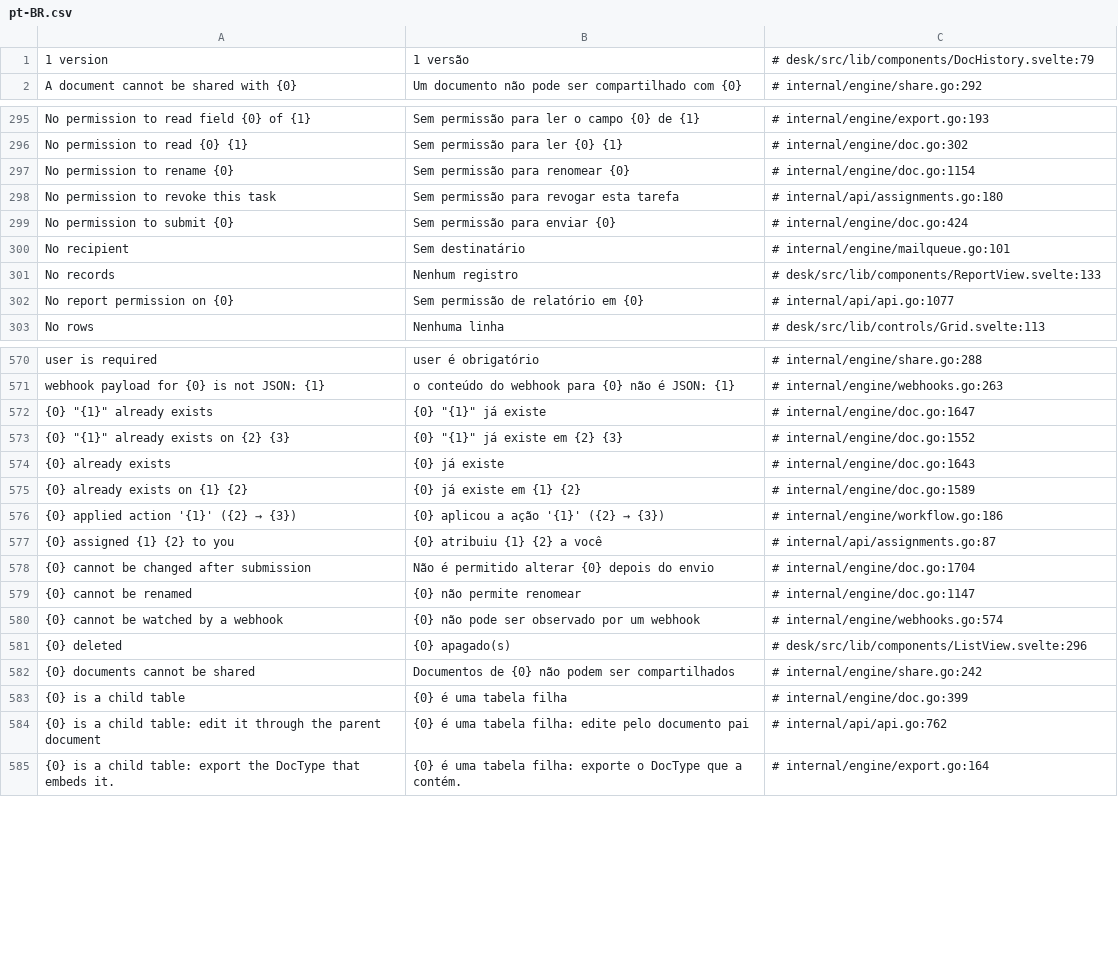
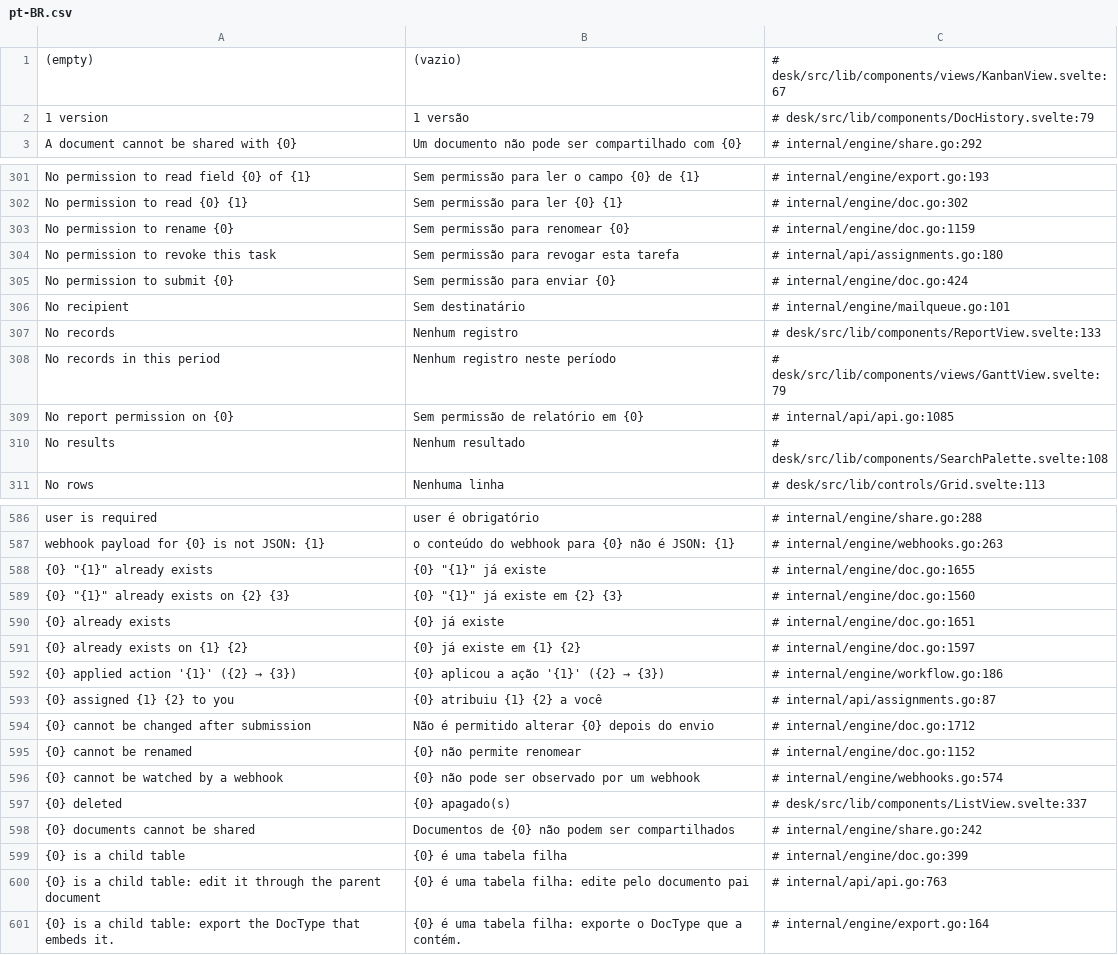
Before and after one commit to jrvidotti/ddcore, a CSV file: core/translations/pt-BR.csv, drawn as a sheet; only a part is shown, gaps mark what is left out; the diff covers the shown part only.

```diff
--- a/core/translations/pt-BR.csv
+++ b/core/translations/pt-BR.csv
@@ -1 +1,2 @@
+(empty),(vazio),# desk/src/lib/components/views/KanbanView.svelte:67
 1 version,1 versão,# desk/src/lib/components/DocHistory.svelte:79
@@ -296,3 +302,3 @@ No permission to read field {0} of {1},Sem permissão para ler o campo {0} de {1
 No permission to read {0} {1},Sem permissão para ler {0} {1},# internal/engine/doc.go:302
-No permission to rename {0},Sem permissão para renomear {0},# internal/engine/doc.go:1154
+No permission to rename {0},Sem permissão para renomear {0},# internal/engine/doc.go:1159
 No permission to revoke this task,Sem permissão para revogar esta tarefa,# internal/api/assignments.go:180
@@ -301,3 +307,5 @@ No recipient,Sem destinatário,# internal/engine/mailqueue.go:101
 No records,Nenhum registro,# desk/src/lib/components/ReportView.svelte:133
-No report permission on {0},Sem permissão de relatório em {0},# internal/api/api.go:1077
+No records in this period,Nenhum registro neste período,# desk/src/lib/components/views/GanttView.svelte:79
+No report permission on {0},Sem permissão de relatório em {0},# internal/api/api.go:1085
+No results,Nenhum resultado,# desk/src/lib/components/SearchPalette.svelte:108
 No rows,Nenhuma linha,# desk/src/lib/controls/Grid.svelte:113
@@ -571,15 +587,15 @@ user is required,user é obrigatório,# internal/engine/share.go:288
 webhook payload for {0} is not JSON: {1},o conteúdo do webhook para {0} não é JSON: {1},# internal/engine/webhooks.go:263
-"{0} ""{1}"" already exists","{0} ""{1}"" já existe",# internal/engine/doc.go:1647
-"{0} ""{1}"" already exists on {2} {3}","{0} ""{1}"" já existe em {2} {3}",# internal/engine/doc.go:1552
-{0} already exists,{0} já existe,# internal/engine/doc.go:1643
-{0} already exists on {1} {2},{0} já existe em {1} {2},# internal/engine/doc.go:1589
+"{0} ""{1}"" already exists","{0} ""{1}"" já existe",# internal/engine/doc.go:1655
+"{0} ""{1}"" already exists on {2} {3}","{0} ""{1}"" já existe em {2} {3}",# internal/engine/doc.go:1560
+{0} already exists,{0} já existe,# internal/engine/doc.go:1651
+{0} already exists on {1} {2},{0} já existe em {1} {2},# internal/engine/doc.go:1597
 {0} applied action '{1}' ({2} → {3}),{0} aplicou a ação '{1}' ({2} → {3}),# internal/engine/workflow.go:186
 {0} assigned {1} {2} to you,{0} atribuiu {1} {2} a você,# internal/api/assignments.go:87
-{0} cannot be changed after submission,Não é permitido alterar {0} depois do envio,# internal/engine/doc.go:1704
-{0} cannot be renamed,{0} não permite renomear,# internal/engine/doc.go:1147
+{0} cannot be changed after submission,Não é permitido alterar {0} depois do envio,# internal/engine/doc.go:1712
+{0} cannot be renamed,{0} não permite renomear,# internal/engine/doc.go:1152
 {0} cannot be watched by a webhook,{0} não pode ser observado por um webhook,# internal/engine/webhooks.go:574
-{0} deleted,{0} apagado(s),# desk/src/lib/components/ListView.svelte:296
+{0} deleted,{0} apagado(s),# desk/src/lib/components/ListView.svelte:337
 {0} documents cannot be shared,Documentos de {0} não podem ser compartilhados,# internal/engine/share.go:242
 {0} is a child table,{0} é uma tabela filha,# internal/engine/doc.go:399
-{0} is a child table: edit it through the parent document,{0} é uma tabela filha: edite pelo documento pai,# internal/api/api.go:762
+{0} is a child table: edit it through the parent document,{0} é uma tabela filha: edite pelo documento pai,# internal/api/api.go:763
 {0} is a child table: export the DocType that embeds it.,{0} é uma tabela filha: exporte o DocType que a contém.,# internal/engine/export.go:164
```
Also changed, not shown: 13 added rows and 87 edited cells elsewhere in this file, 11 other files.
